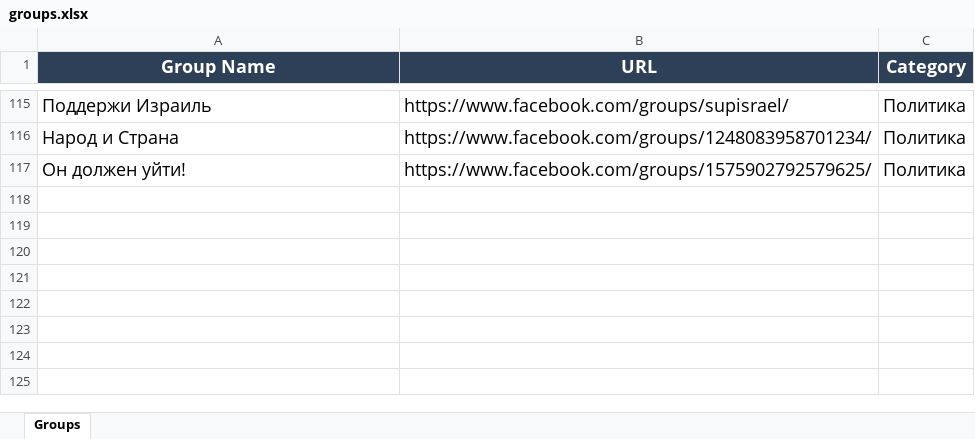
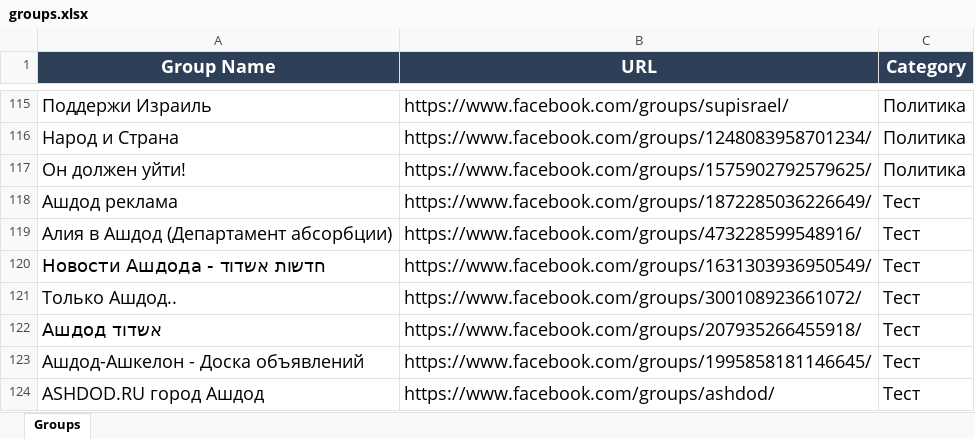
Before and after one commit to pashawein/Test_Facebook, an Excel workbook: Page_Liberman/groups.xlsx, sheet Groups, drawn as a sheet; only a part is shown, gaps mark what is left out; values as stored, in another font and other column widths than the file's, no borders; the diff covers the shown part only; the diff names each change by its address in the sheet, - before the commit and + after, or states it on an @@ line.

```diff
--- a/Page_Liberman/groups.xlsx (sheet Groups)
+++ b/Page_Liberman/groups.xlsx (sheet Groups)
+row 118: Ашдод реклама | https://www.facebook.com/groups/1872285036226649/ | Тест
+row 119: Алия в Ашдод (Департамент абсорбции) | https://www.facebook.com/groups/473228599548916/ | Тест
+row 120: Новости Ашдода - חדשות אשדוד | https://www.facebook.com/groups/1631303936950549/ | Тест
+row 121: Только Ашдод.. | https://www.facebook.com/groups/300108923661072/ | Тест
+row 122: Ашдод אשדוד | https://www.facebook.com/groups/207935266455918/ | Тест
+row 123: Ашдод-Ашкелон - Доска объявлений | https://www.facebook.com/groups/1995858181146645/ | Тест
+row 124: ASHDOD.RU город Ашдод | https://www.facebook.com/groups/ashdod/ | Тест
```
Also changed, not shown: 7 added rows and 3 edited cells elsewhere in this sheet.
